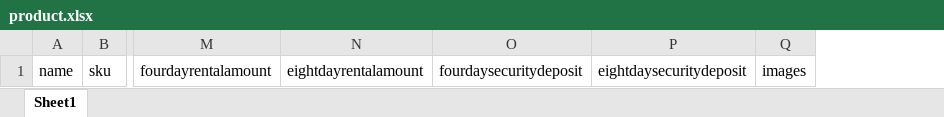
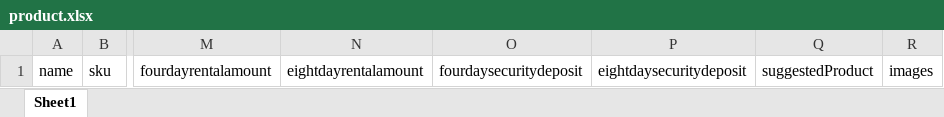
Before and after one commit to Stylease/styleasefront, an Excel workbook: views/import/product.xlsx, sheet Sheet1, drawn as a sheet; only a part is shown, gaps mark what is left out; values as stored, in another font and other column widths than the file's, no borders; the diff names each change by its address in the sheet, - before the commit and + after, or states it on an @@ line.

```diff
--- a/views/import/product.xlsx (sheet Sheet1)
+++ b/views/import/product.xlsx (sheet Sheet1)
+column Q, row 1: suggestedProduct
```
Also changed, not shown: 5 other files.
